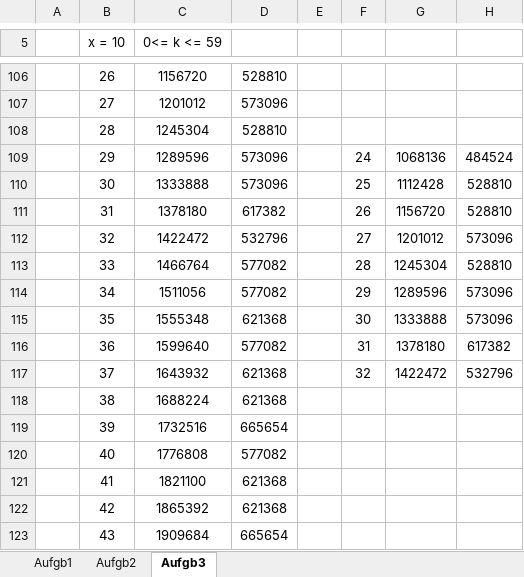
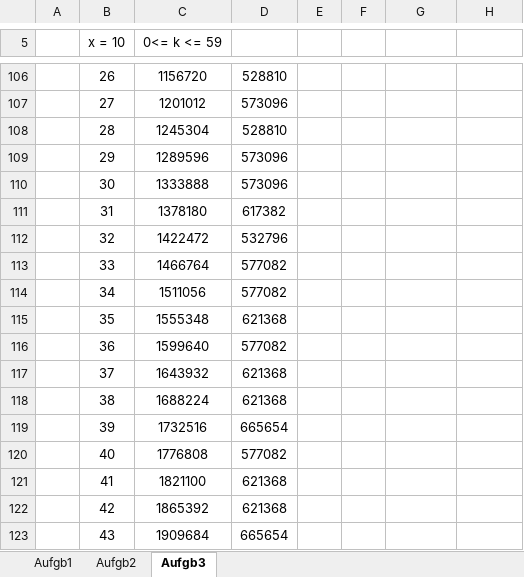
Before and after one commit to GollyTicker/WS1314, an Excel workbook: AD/SwaneetMatthias/AD-Excel-Sheets.xlsx, sheet Aufgb3, drawn as a sheet; only a part is shown, gaps mark what is left out; values as stored, in another font and other column widths than the file's, no borders; charts and pictures not drawn; the diff names each change by its address in the sheet, - before the commit and + after, or states it on an @@ line.

```diff
--- a/AD/SwaneetMatthias/AD-Excel-Sheets.xlsx (sheet Aufgb3)
+++ b/AD/SwaneetMatthias/AD-Excel-Sheets.xlsx (sheet Aufgb3)
-F109: 24
+F109: (empty)
-G109: 1068136
+G109: (empty)
-H109: 484524
+H109: (empty)
-F110: 25
+F110: (empty)
-G110: 1112428
+G110: (empty)
-H110:H111: 528810
+H110:H111: (empty)
-F111: 26
+F111: (empty)
-G111: 1156720
+G111: (empty)
-F112: 27
+F112: (empty)
-G112: 1201012
+G112: (empty)
-H112: 573096
+H112: (empty)
-F113: 28
+F113: (empty)
-G113: 1245304
+G113: (empty)
-H113: 528810
+H113: (empty)
-F114: 29
+F114: (empty)
-G114: 1289596
+G114: (empty)
-H114:H115: 573096
+H114:H115: (empty)
-F115: 30
+F115: (empty)
-G115: 1333888
+G115: (empty)
-F116: 31
+F116: (empty)
-G116: 1378180
+G116: (empty)
-H116: 617382
+H116: (empty)
-F117: 32
+F117: (empty)
-G117: 1422472
+G117: (empty)
-H117: 532796
+H117: (empty)
```
Also changed, not shown: charts or pictures, 2 other files.
